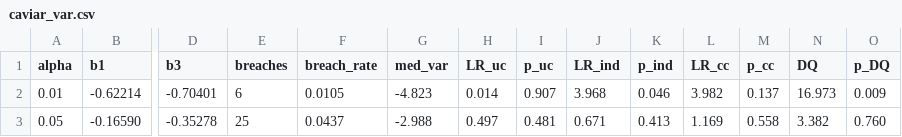
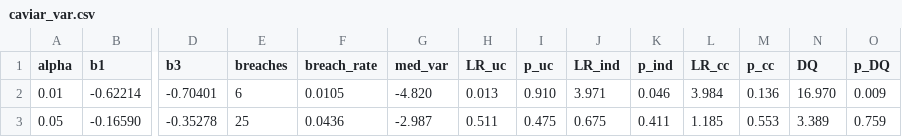
Before and after one commit to varnerlab/CHMM-Model-Repository, a CSV file: results/caviar_var/caviar_var.csv, drawn as a sheet; only a part is shown, gaps mark what is left out; the diff names each change by its address in the sheet, - before the commit and + after, or states it on an @@ line.

```diff
--- a/results/caviar_var/caviar_var.csv
+++ b/results/caviar_var/caviar_var.csv
-G2 (med_var): -4.823
+G2 (med_var): -4.820
-H2 (LR_uc): 0.014
+H2 (LR_uc): 0.013
-I2 (p_uc): 0.907
+I2 (p_uc): 0.910
-J2 (LR_ind): 3.968
+J2 (LR_ind): 3.971
-L2 (LR_cc): 3.982
+L2 (LR_cc): 3.984
-M2 (p_cc): 0.137
+M2 (p_cc): 0.136
-N2 (DQ): 16.973
+N2 (DQ): 16.970
-F3 (breach_rate): 0.0437
+F3 (breach_rate): 0.0436
-G3 (med_var): -2.988
+G3 (med_var): -2.987
-H3 (LR_uc): 0.497
+H3 (LR_uc): 0.511
-I3 (p_uc): 0.481
+I3 (p_uc): 0.475
-J3 (LR_ind): 0.671
+J3 (LR_ind): 0.675
-K3 (p_ind): 0.413
+K3 (p_ind): 0.411
-L3 (LR_cc): 1.169
+L3 (LR_cc): 1.185
-M3 (p_cc): 0.558
+M3 (p_cc): 0.553
-N3 (DQ): 3.382
+N3 (DQ): 3.389
-O3 (p_DQ): 0.760
+O3 (p_DQ): 0.759
```
Also changed, not shown: results/conditional_var_all_families/conditional_var_series_chmmN_k3.csv, results/diagnostics/engle_manganelli_dq_all_families.csv, 55 other files.
